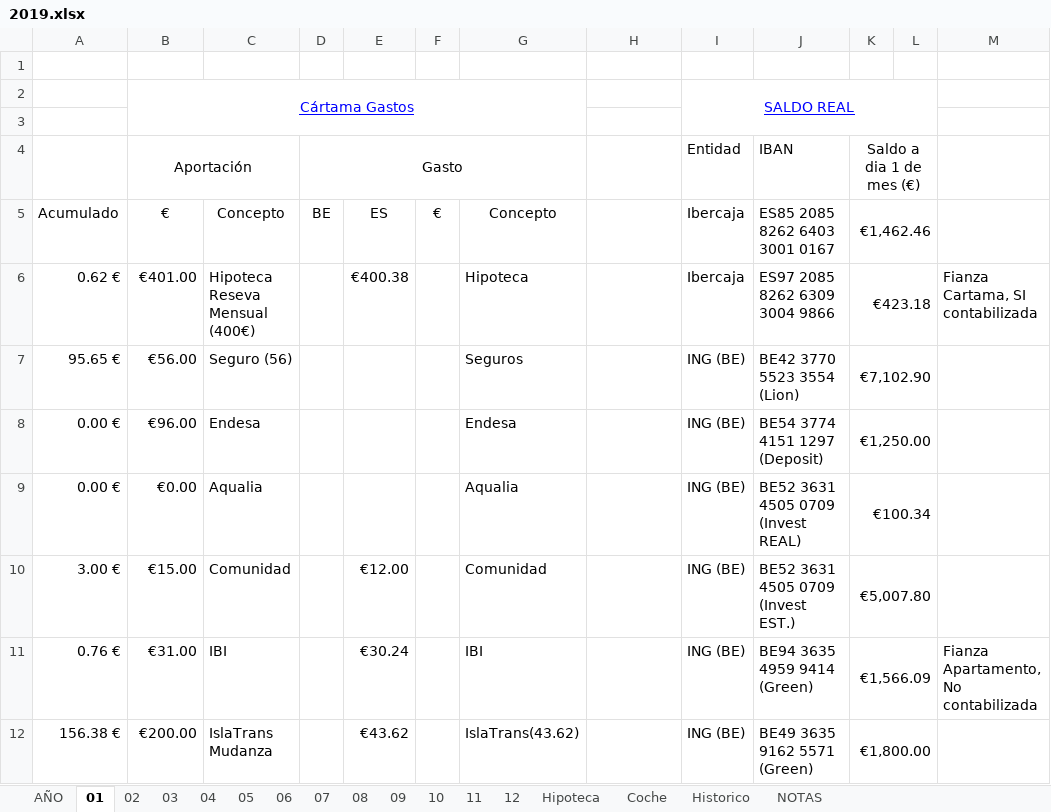
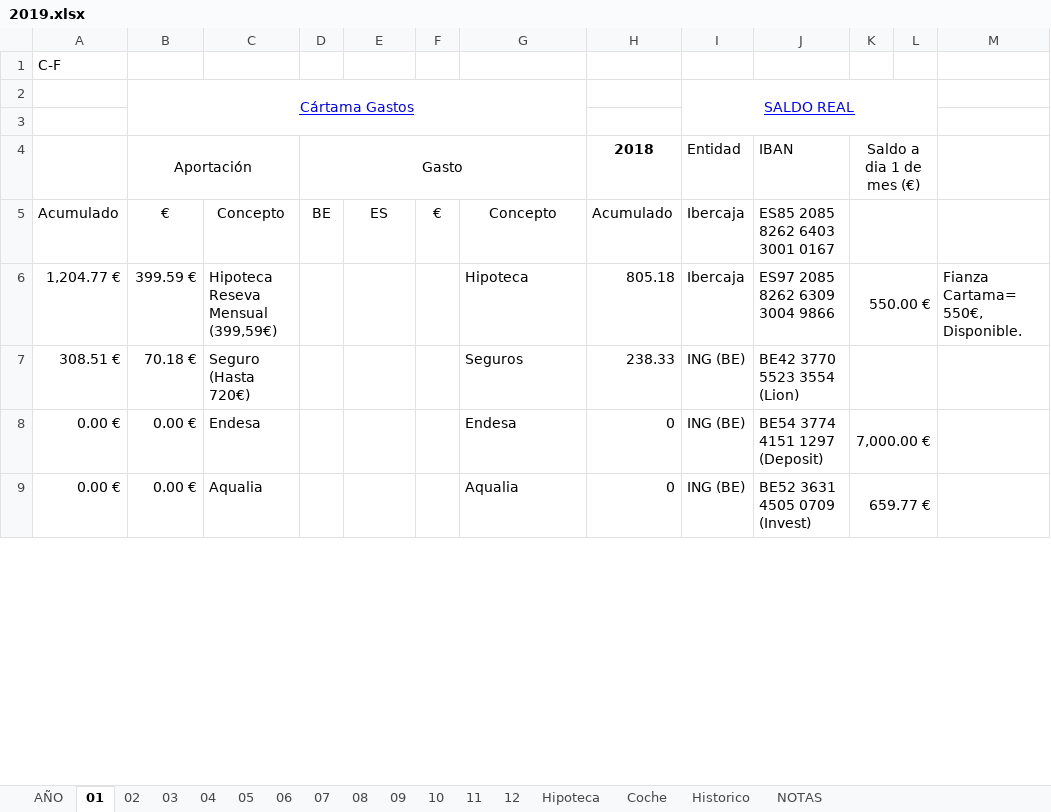
Before and after one commit to mrojassuarez/MRS_Manager, an Excel workbook: 2019/2019.xlsx, sheet 01, drawn as a sheet; only a part is shown; values as stored, in another font and other column widths than the file's, no borders; removed rows and columns are numbered as before the commit, all else as after; the diff covers the shown part only; the diff names each change by its address in the sheet, - before the commit and + after, or states it on an @@ line.

```diff
--- a/2019/2019.xlsx (sheet 01)
+++ b/2019/2019.xlsx (sheet 01)
-A1: (empty)
+A1: C-F
-H4: (empty)
+H4: 2018
-H5: (empty)
+H5: Acumulado
-K5: €1,462.46
+K5: (empty)
-row 6: 0.62 € | €401.00 | Hipoteca Reseva Mensual (400€) |  | €400.38 |  | Hipoteca |  | Ibercaja | ES97 2085 8262 6309 3004 9866 | €423.18 |  | Fianza Cartama, SI contabilizada
-row 7: 95.65 € | €56.00 | Seguro (56) |  |  |  | Seguros |  | ING (BE) | BE42 3770 5523 3554 (Lion) | €7,102.90
+row 6: 1,204.77 € | 399.59 € | Hipoteca Reseva Mensual (399,59€) |  |  |  | Hipoteca | 805.18 | Ibercaja | ES97 2085 8262 6309 3004 9866 | 550.00 € |  | Fianza Cartama= 550€, Disponible.
+row 7: 308.51 € | 70.18 € | Seguro (Hasta 720€) |  |  |  | Seguros | 238.33 | ING (BE) | BE42 3770 5523 3554 (Lion)
-B8: €96.00
+B8: 0.00 €
-H8:H9: (empty)
+H8:H9: 0
-K8: €1,250.00
+K8: 7,000.00 €
-B9: €0.00
+B9: 0.00 €
-J9: BE52 3631 4505 0709 (Invest REAL)
+J9: BE52 3631 4505 0709 (Invest)
-K9: €100.34
+K9: 659.77 €
-row 10: 3.00 € | €15.00 | Comunidad |  | €12.00 |  | Comunidad |  | ING (BE) | BE52 3631 4505 0709 (Invest EST.) | €5,007.80
-row 11: 0.76 € | €31.00 | IBI |  | €30.24 |  | IBI |  | ING (BE) | BE94 3635 4959 9414 (Green) | €1,566.09 |  | Fianza Apartamento, No contabilizada
-row 12: 156.38 € | €200.00 | IslaTrans Mudanza |  | €43.62 |  | IslaTrans(43.62) |  | ING (BE) | BE49 3635 9162 5571 (Green) | €1,800.00
```
Also changed, not shown: 268 added rows, 265 removed rows, 38 moved rows, 54 edited cells, cell formats and merged cells elsewhere in this sheet, sheet 04, sheet 03, sheet 02, sheet 05, sheet 08, sheet 07, 7 more sheets, formulas that keep their value, 2018/2018.xlsx, Redmine_Manager.xlsx, 1 other file.
